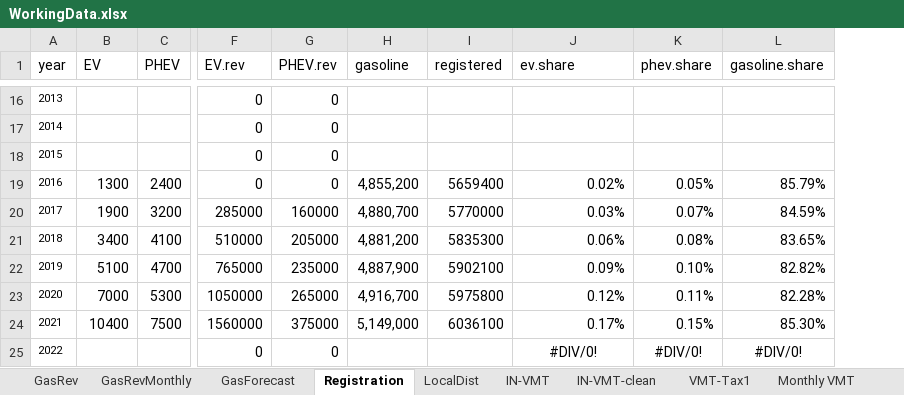
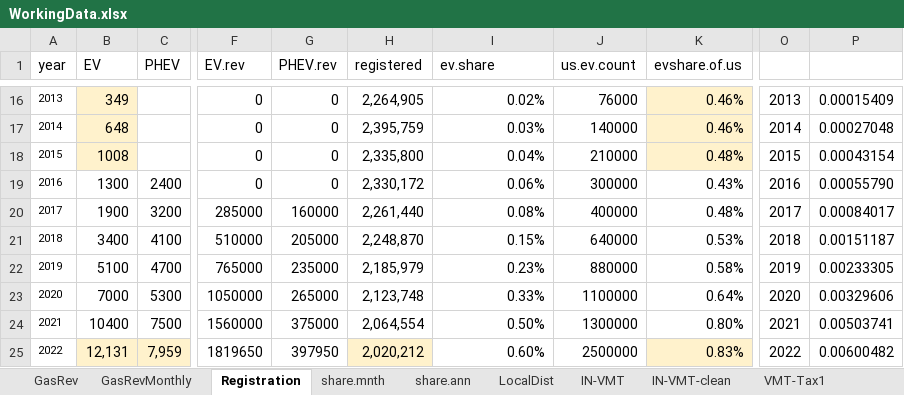
Before and after one commit to n-smalley/f606-Final-Project, an Excel workbook: data/WorkingData.xlsx, sheet Registration, drawn as a sheet; only a part is shown, gaps mark what is left out; values as stored, in another font and other column widths than the file's, no borders; charts and pictures not drawn; removed rows and columns are numbered as before the commit, all else as after; the diff covers the shown part only; the diff names each change by its address in the sheet, - before the commit and + after, or states it on an @@ line.

```diff
--- a/data/WorkingData.xlsx (sheet Registration)
+++ b/data/WorkingData.xlsx (sheet Registration)
-sheet tab: GasForecast
+sheet tab: share.mnth
+sheet tab: share.ann
-column H (gasoline), rows 19-24: 4,855,200 | 4,880,700 | 4,881,200 | 4,887,900 | 4,916,700 | 5,149,000
-column K (phev.share), rows 19-25: 0.05% | 0.07% | 0.08% | 0.10% | 0.11% | 0.15% | #DIV/0!
-column L (gasoline.share), rows 19-25: 85.79% | 84.59% | 83.65% | 82.82% | 82.28% | 85.30% | #DIV/0!
+column J (us.ev.count), rows 16-25: 76000 | 140000 | 210000 | 300000 | 400000 | 640000 | 880000 | 1100000 | 1300000 | 2500000
+column K (evshare.of.us), rows 16-25: 0.46% | 0.46% | 0.48% | 0.43% | 0.48% | 0.53% | 0.58% | 0.64% | 0.80% | 0.83%
+column O, rows 16-25: 2013 | 2014 | 2015 | 2016 | 2017 | 2018 | 2019 | 2020 | 2021 | 2022
+column P, rows 16-25: 0.00015409 | 0.00027048 | 0.00043154 | 0.00055790 | 0.00084017 | 0.00151187 | 0.00233305 | 0.00329606 | 0.00503741 | 0.00600482
-B16:B18 fill: none
+B16:B18 fill: #FFF2CC
-B16 (EV): (empty)
+B16 (EV): 349
-H16 (registered): (empty)
+H16 (registered): 2,264,905
-I16 (ev.share): (empty)
+I16 (ev.share): 0.02%
-B17 (EV): (empty)
+B17 (EV): 648
-H17 (registered): (empty)
+H17 (registered): 2,395,759
-I17 (ev.share): (empty)
+I17 (ev.share): 0.03%
-B18 (EV): (empty)
+B18 (EV): 1008
-H18 (registered): (empty)
+H18 (registered): 2,335,800
-I18 (ev.share): (empty)
+I18 (ev.share): 0.04%
-H19 (registered): 5659400
+H19 (registered): 2,330,172
-I19 (ev.share): 0.02%
+I19 (ev.share): 0.06%
-H20 (registered): 5770000
+H20 (registered): 2,261,440
-I20 (ev.share): 0.03%
+I20 (ev.share): 0.08%
-H21 (registered): 5835300
+H21 (registered): 2,248,870
-I21 (ev.share): 0.06%
+I21 (ev.share): 0.15%
-H22 (registered): 5902100
+H22 (registered): 2,185,979
-I22 (ev.share): 0.09%
+I22 (ev.share): 0.23%
-H23 (registered): 5975800
+H23 (registered): 2,123,748
-I23 (ev.share): 0.12%
+I23 (ev.share): 0.33%
-H24 (registered): 6036100
+H24 (registered): 2,064,554
-I24 (ev.share): 0.17%
+I24 (ev.share): 0.50%
-B25 (EV): (empty)
+B25 (EV): 12,131
-B25:C25 fill: none
+B25:C25 fill: #FFF2CC
-C25 (PHEV): (empty)
+C25 (PHEV): 7,959
-F25 (EV.rev): 0
+F25 (EV.rev): 1819650
-G25 (PHEV.rev): 0
+G25 (PHEV.rev): 397950
-H25 (registered): (empty)
+H25 (registered): 2,020,212
-H25 fill: none
+H25 fill: #FFF2CC
-I25 (ev.share): #DIV/0!
+I25 (ev.share): 0.60%
-I25 alignment: center
+I25 alignment: right
```
Also changed, not shown: 3 added columns, 31 edited cells and cell formats elsewhere in this sheet, sheet GasRevMonthly, sheet VMT-Tax1, formulas that keep their value, charts or pictures, 2 other files.
